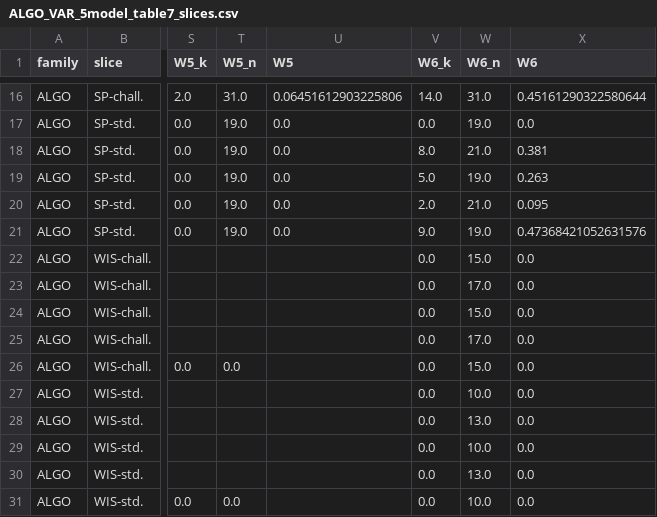
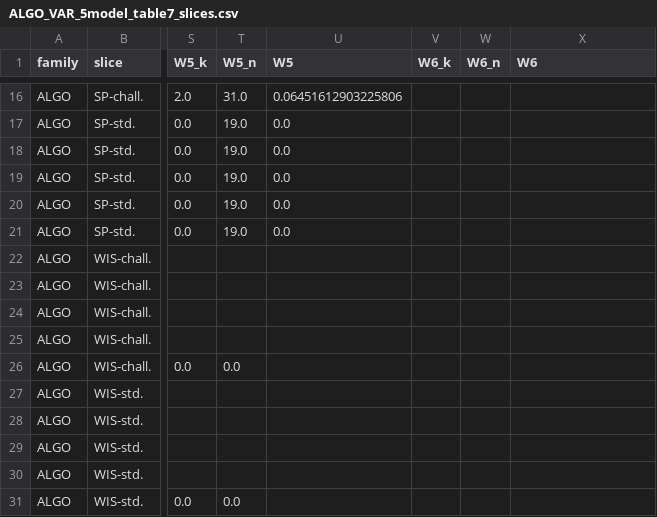
Before and after one commit to Adya6714/retrieval-vs-computation, a CSV file: audit_2026_08/ALGO_VAR_5model_table7_slices.csv, drawn as a sheet; only a part is shown, gaps mark what is left out; the diff covers the shown part only; the diff names each change by its address in the sheet, - before the commit and + after, or states it on an @@ line.

```diff
--- a/audit_2026_08/ALGO_VAR_5model_table7_slices.csv
+++ b/audit_2026_08/ALGO_VAR_5model_table7_slices.csv
-V16 (W6_k): 14.0
+V16 (W6_k): (empty)
-W16 (W6_n): 31.0
+W16 (W6_n): (empty)
-X16 (W6): 0.45161290322580644
+X16 (W6): (empty)
-V17 (W6_k): 0.0
+V17 (W6_k): (empty)
-W17 (W6_n): 19.0
+W17 (W6_n): (empty)
-X17 (W6): 0.0
+X17 (W6): (empty)
-V18 (W6_k): 8.0
+V18 (W6_k): (empty)
-W18 (W6_n): 21.0
+W18 (W6_n): (empty)
-X18 (W6): 0.381
+X18 (W6): (empty)
-V19 (W6_k): 5.0
+V19 (W6_k): (empty)
-W19 (W6_n): 19.0
+W19 (W6_n): (empty)
-X19 (W6): 0.263
+X19 (W6): (empty)
-V20 (W6_k): 2.0
+V20 (W6_k): (empty)
-W20 (W6_n): 21.0
+W20 (W6_n): (empty)
-X20 (W6): 0.095
+X20 (W6): (empty)
-V21 (W6_k): 9.0
+V21 (W6_k): (empty)
-W21 (W6_n): 19.0
+W21 (W6_n): (empty)
-X21 (W6): 0.47368421052631576
+X21 (W6): (empty)
-V22:V31 (W6_k): 0.0
+V22:V31 (W6_k): (empty)
-W22 (W6_n): 15.0
+W22 (W6_n): (empty)
-X22:X31 (W6): 0.0
+X22:X31 (W6): (empty)
-W23 (W6_n): 17.0
+W23 (W6_n): (empty)
-W24 (W6_n): 15.0
+W24 (W6_n): (empty)
-W25 (W6_n): 17.0
+W25 (W6_n): (empty)
-W26 (W6_n): 15.0
+W26 (W6_n): (empty)
-W27 (W6_n): 10.0
+W27 (W6_n): (empty)
-W28 (W6_n): 13.0
+W28 (W6_n): (empty)
-W29 (W6_n): 10.0
+W29 (W6_n): (empty)
-W30 (W6_n): 13.0
+W30 (W6_n): (empty)
-W31 (W6_n): 10.0
+W31 (W6_n): (empty)
```
Also changed, not shown: 35 edited cells elsewhere in this file, audit_2026_08/ALGO_VAR_5model.csv, audit_2026_08/BW_VAR_5model.csv, 22 other files.
